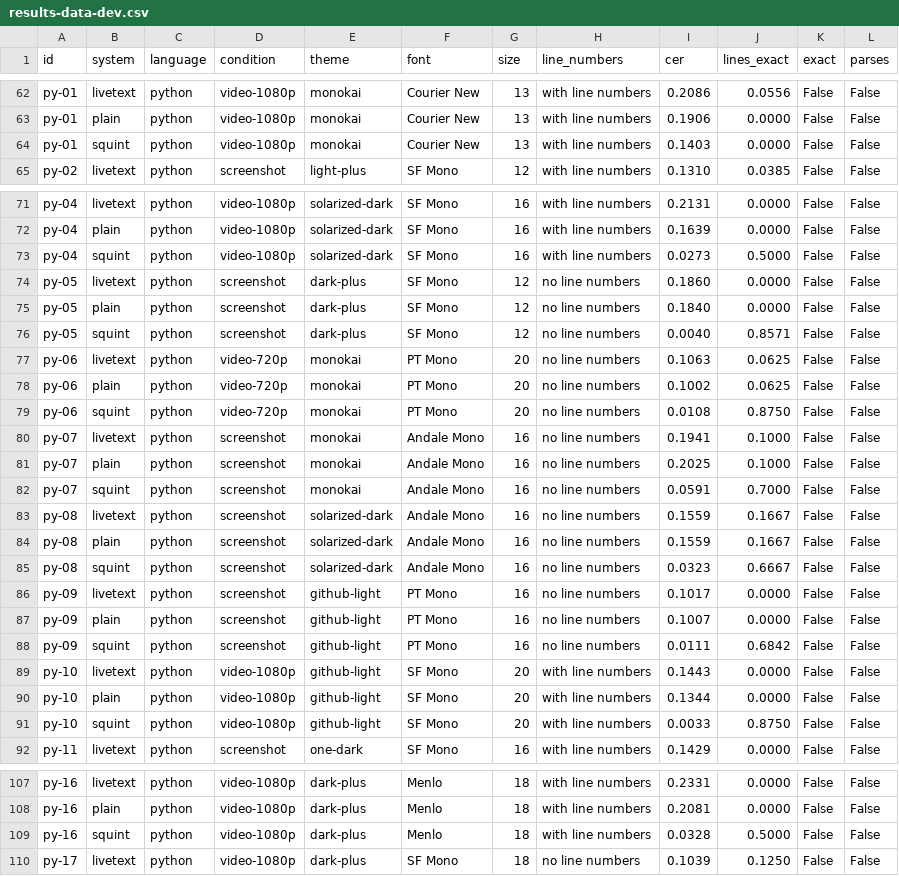
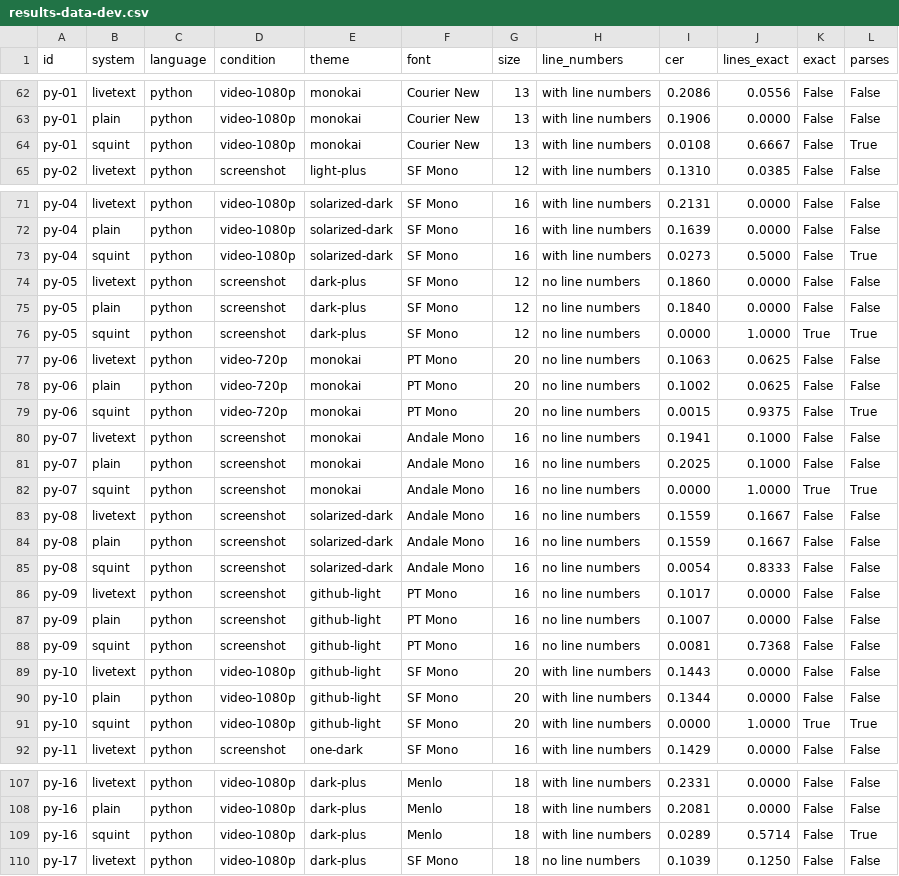
Before and after one commit to Dhruv-Sharma29/Squint, a CSV file: bench/results-data-dev.csv, drawn as a sheet; only a part is shown, gaps mark what is left out; the diff covers the shown part only.

```diff
--- a/bench/results-data-dev.csv
+++ b/bench/results-data-dev.csv
@@ -63,3 +63,3 @@ py-01,livetext,python,video-1080p,monokai,Courier New,13,with line numbers,0.208
 py-01,plain,python,video-1080p,monokai,Courier New,13,with line numbers,0.1906,0.0000,False,False
-py-01,squint,python,video-1080p,monokai,Courier New,13,with line numbers,0.1403,0.0000,False,False
+py-01,squint,python,video-1080p,monokai,Courier New,13,with line numbers,0.0108,0.6667,False,True
 py-02,livetext,python,screenshot,light-plus,SF Mono,12,with line numbers,0.1310,0.0385,False,False
@@ -72,21 +72,21 @@ py-04,livetext,python,video-1080p,solarized-dark,SF Mono,16,with line numbers,0.
 py-04,plain,python,video-1080p,solarized-dark,SF Mono,16,with line numbers,0.1639,0.0000,False,False
-py-04,squint,python,video-1080p,solarized-dark,SF Mono,16,with line numbers,0.0273,0.5000,False,False
+py-04,squint,python,video-1080p,solarized-dark,SF Mono,16,with line numbers,0.0273,0.5000,False,True
 py-05,livetext,python,screenshot,dark-plus,SF Mono,12,no line numbers,0.1860,0.0000,False,False
 py-05,plain,python,screenshot,dark-plus,SF Mono,12,no line numbers,0.1840,0.0000,False,False
-py-05,squint,python,screenshot,dark-plus,SF Mono,12,no line numbers,0.0040,0.8571,False,False
+py-05,squint,python,screenshot,dark-plus,SF Mono,12,no line numbers,0.0000,1.0000,True,True
 py-06,livetext,python,video-720p,monokai,PT Mono,20,no line numbers,0.1063,0.0625,False,False
 py-06,plain,python,video-720p,monokai,PT Mono,20,no line numbers,0.1002,0.0625,False,False
-py-06,squint,python,video-720p,monokai,PT Mono,20,no line numbers,0.0108,0.8750,False,False
+py-06,squint,python,video-720p,monokai,PT Mono,20,no line numbers,0.0015,0.9375,False,True
 py-07,livetext,python,screenshot,monokai,Andale Mono,16,no line numbers,0.1941,0.1000,False,False
 py-07,plain,python,screenshot,monokai,Andale Mono,16,no line numbers,0.2025,0.1000,False,False
-py-07,squint,python,screenshot,monokai,Andale Mono,16,no line numbers,0.0591,0.7000,False,False
+py-07,squint,python,screenshot,monokai,Andale Mono,16,no line numbers,0.0000,1.0000,True,True
 py-08,livetext,python,screenshot,solarized-dark,Andale Mono,16,no line numbers,0.1559,0.1667,False,False
 py-08,plain,python,screenshot,solarized-dark,Andale Mono,16,no line numbers,0.1559,0.1667,False,False
-py-08,squint,python,screenshot,solarized-dark,Andale Mono,16,no line numbers,0.0323,0.6667,False,False
+py-08,squint,python,screenshot,solarized-dark,Andale Mono,16,no line numbers,0.0054,0.8333,False,False
 py-09,livetext,python,screenshot,github-light,PT Mono,16,no line numbers,0.1017,0.0000,False,False
 py-09,plain,python,screenshot,github-light,PT Mono,16,no line numbers,0.1007,0.0000,False,False
-py-09,squint,python,screenshot,github-light,PT Mono,16,no line numbers,0.0111,0.6842,False,False
+py-09,squint,python,screenshot,github-light,PT Mono,16,no line numbers,0.0081,0.7368,False,False
 py-10,livetext,python,video-1080p,github-light,SF Mono,20,with line numbers,0.1443,0.0000,False,False
 py-10,plain,python,video-1080p,github-light,SF Mono,20,with line numbers,0.1344,0.0000,False,False
-py-10,squint,python,video-1080p,github-light,SF Mono,20,with line numbers,0.0033,0.8750,False,False
+py-10,squint,python,video-1080p,github-light,SF Mono,20,with line numbers,0.0000,1.0000,True,True
 py-11,livetext,python,screenshot,one-dark,SF Mono,16,with line numbers,0.1429,0.0000,False,False
@@ -108,3 +108,3 @@ py-16,livetext,python,video-1080p,dark-plus,Menlo,18,with line numbers,0.2331,0.
 py-16,plain,python,video-1080p,dark-plus,Menlo,18,with line numbers,0.2081,0.0000,False,False
-py-16,squint,python,video-1080p,dark-plus,Menlo,18,with line numbers,0.0328,0.5000,False,False
+py-16,squint,python,video-1080p,dark-plus,Menlo,18,with line numbers,0.0289,0.5714,False,True
 py-17,livetext,python,video-1080p,dark-plus,SF Mono,18,no line numbers,0.1039,0.1250,False,False
```
Also changed, not shown: 59 edited cells elsewhere in this file, bench/results-data-holdout.csv, bench/results-data-novel.csv, 10 other files.
